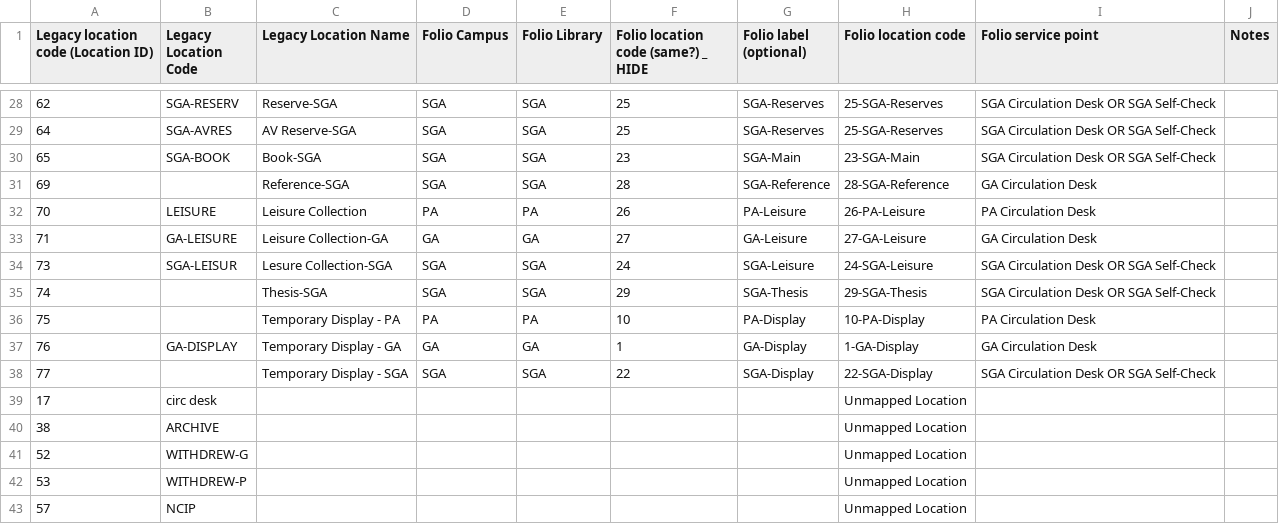
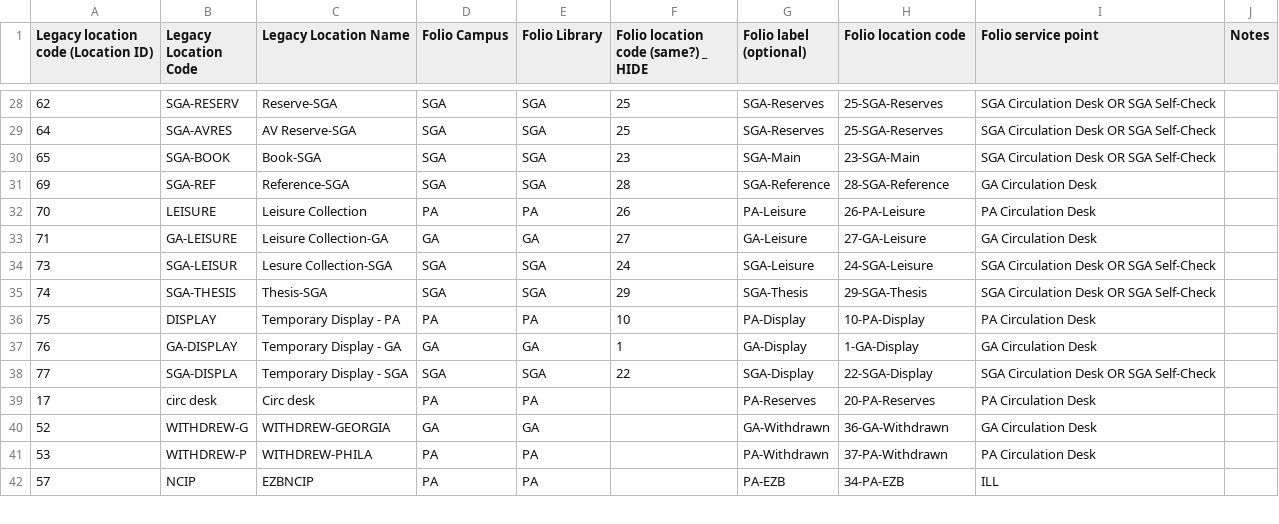
Before and after one commit to indexdata/folio-import, a TSV file: etc/pcom/locations.tsv, drawn as a sheet; only a part is shown, gaps mark what is left out; the diff covers the shown part only.

Commit message:
Update holdings suppression locations.

```diff
--- a/etc/pcom/locations.tsv
+++ b/etc/pcom/locations.tsv
@@ -30,3 +30,3 @@ Legacy location code (Location ID)	Legacy Location Code	Legacy Location Name	Fol
 65	SGA-BOOK	Book-SGA	SGA	SGA	23	SGA-Main	23-SGA-Main	SGA Circulation Desk OR SGA Self-Check	
-69		Reference-SGA	SGA	SGA	28	SGA-Reference	28-SGA-Reference	GA Circulation Desk	
+69	SGA-REF	Reference-SGA	SGA	SGA	28	SGA-Reference	28-SGA-Reference	GA Circulation Desk	
 70	LEISURE	Leisure Collection	PA	PA	26	PA-Leisure	26-PA-Leisure	PA Circulation Desk	
@@ -34,10 +34,9 @@ Legacy location code (Location ID)	Legacy Location Code	Legacy Location Name	Fol
 73	SGA-LEISUR	Lesure Collection-SGA	SGA	SGA	24	SGA-Leisure	24-SGA-Leisure	SGA Circulation Desk OR SGA Self-Check	
-74		Thesis-SGA	SGA	SGA	29	SGA-Thesis	29-SGA-Thesis	SGA Circulation Desk OR SGA Self-Check	
-75		Temporary Display - PA	PA	PA	10	PA-Display	10-PA-Display	PA Circulation Desk	
+74	SGA-THESIS	Thesis-SGA	SGA	SGA	29	SGA-Thesis	29-SGA-Thesis	SGA Circulation Desk OR SGA Self-Check	
+75	DISPLAY	Temporary Display - PA	PA	PA	10	PA-Display	10-PA-Display	PA Circulation Desk	
 76	GA-DISPLAY	Temporary Display - GA	GA	GA	1	GA-Display	1-GA-Display	GA Circulation Desk	
-77		Temporary Display - SGA	SGA	SGA	22	SGA-Display	22-SGA-Display	SGA Circulation Desk OR SGA Self-Check	
-17	circ desk						Unmapped Location		
-38	ARCHIVE						Unmapped Location		
-52	WITHDREW-G						Unmapped Location		
-53	WITHDREW-P						Unmapped Location		
-57	NCIP						Unmapped Location		
+77	SGA-DISPLA	Temporary Display - SGA	SGA	SGA	22	SGA-Display	22-SGA-Display	SGA Circulation Desk OR SGA Self-Check	
+17	circ desk	Circ desk	PA	PA		PA-Reserves	20-PA-Reserves	PA Circulation Desk	
+52	WITHDREW-G	WITHDREW-GEORGIA	GA	GA		GA-Withdrawn	36-GA-Withdrawn	GA Circulation Desk	
+53	WITHDREW-P	WITHDREW-PHILA	PA	PA		PA-Withdrawn	37-PA-Withdrawn	PA Circulation Desk	
+57	NCIP	EZBNCIP	PA	PA		PA-EZB	34-PA-EZB	ILL	
```
Also changed, not shown: 2 added rows, 1 removed row and 26 edited cells elsewhere in this file, 1 other file.
